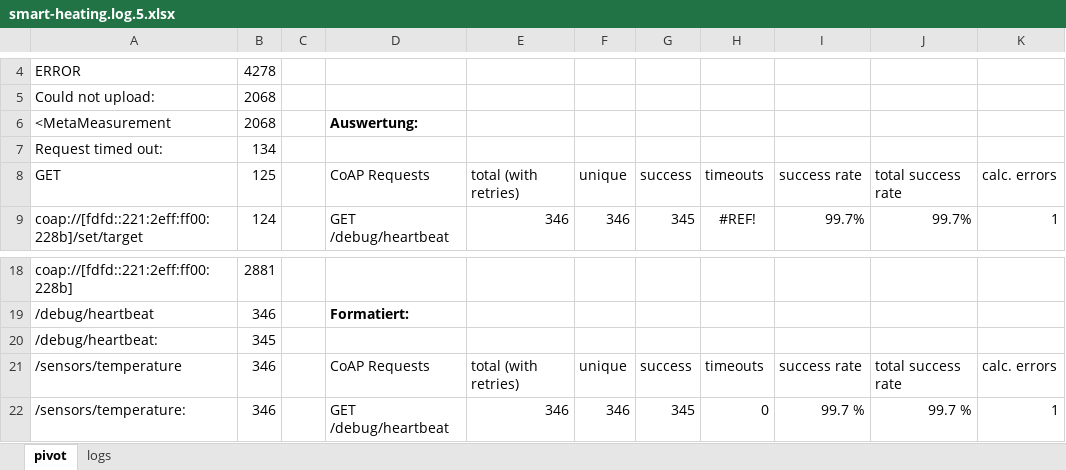
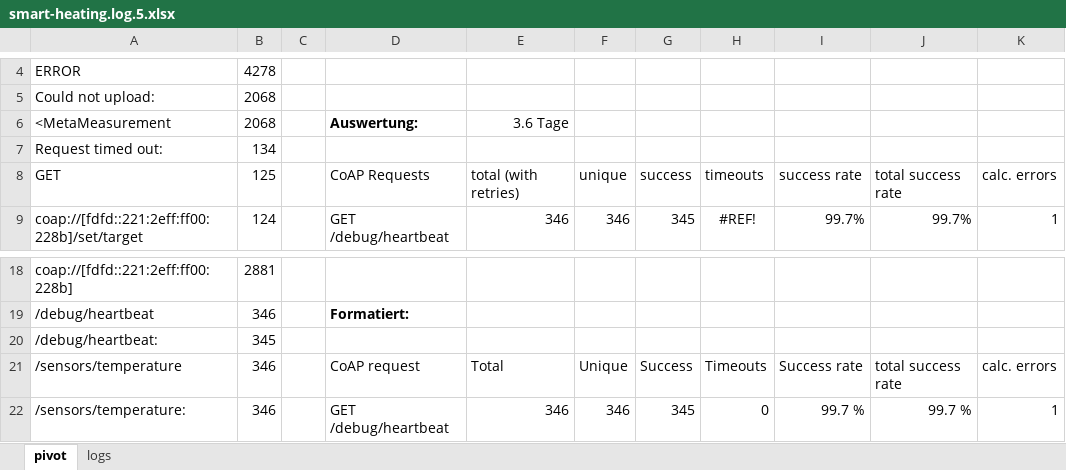
Before and after one commit to spiegelm/smart-heating-report, an Excel workbook: evaluation-analysis/smart-heating.log.5.xlsx, sheet pivot, drawn as a sheet; only a part is shown, gaps mark what is left out; values as stored, in another font and other column widths than the file's, no borders; the diff names each change by its address in the sheet, - before the commit and + after, or states it on an @@ line.

Commit message:
Second evaluation

```diff
--- a/evaluation-analysis/smart-heating.log.5.xlsx (sheet pivot)
+++ b/evaluation-analysis/smart-heating.log.5.xlsx (sheet pivot)
-E6 (total (with retries)): (empty)
+E6 (total (with retries)): 3.6 Tage
-D21 (CoAP Requests): CoAP Requests
+D21 (CoAP Requests): CoAP request
-E21 (total (with retries)): total (with retries)
+E21 (total (with retries)): Total
-F21 (unique): unique
+F21 (unique): Unique
-G21 (success): success
+G21 (success): Success
-H21 (timeouts): timeouts
+H21 (timeouts): Timeouts
-I21 (success rate): success rate
+I21 (success rate): Success rate
```
Also changed, not shown: 4 other files.
